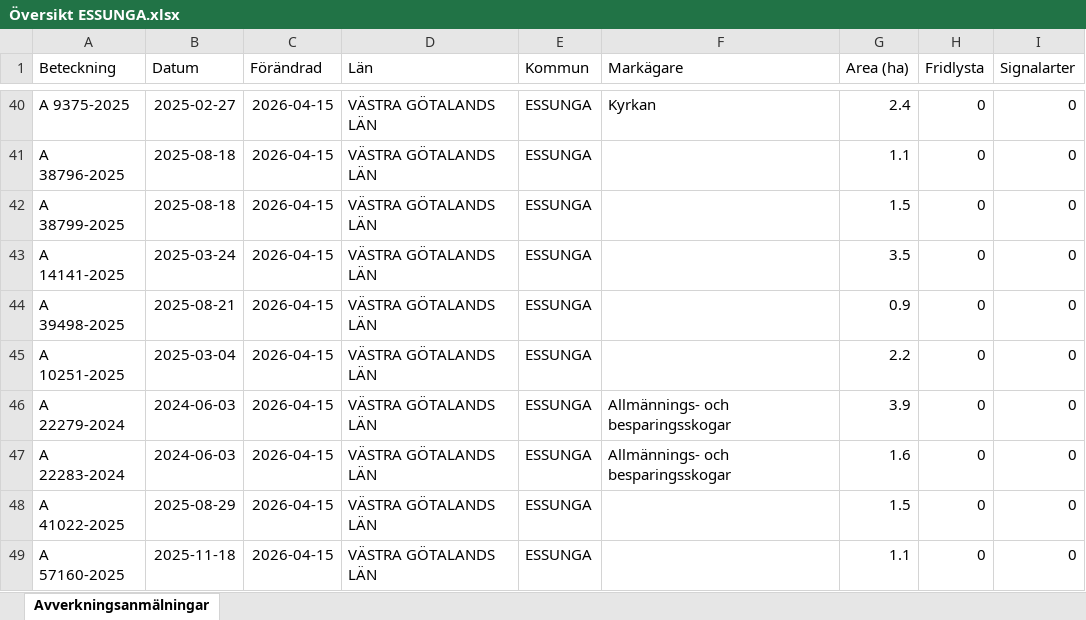
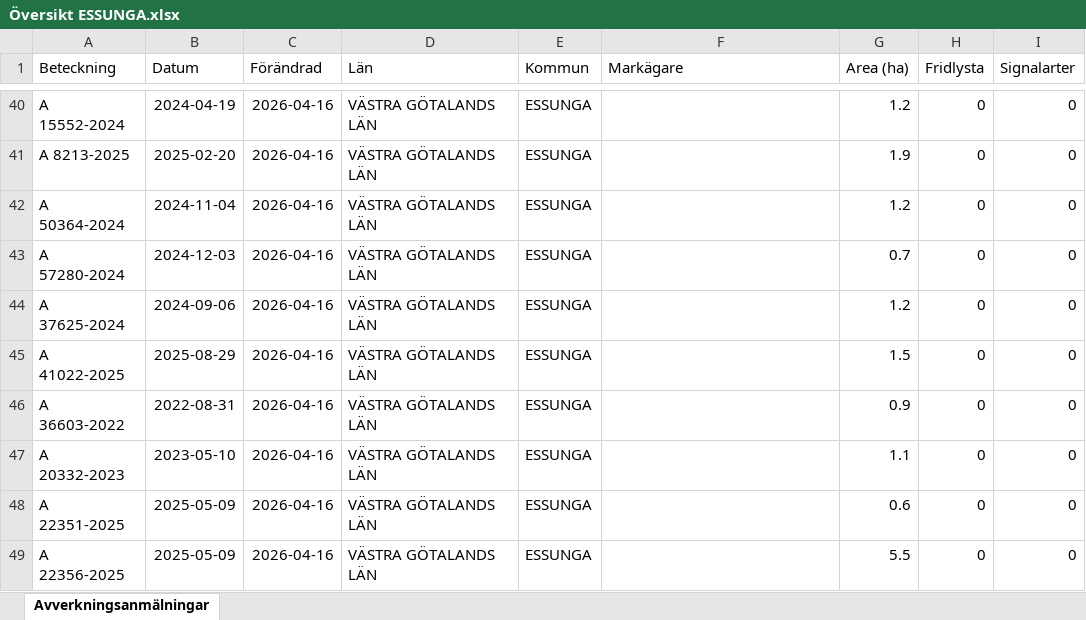
Before and after one commit to klasma/Logging_1445, an Excel workbook: Översikt ESSUNGA.xlsx, sheet Avverkningsanmälningar, drawn as a sheet; only a part is shown, gaps mark what is left out; values as stored, in another font and other column widths than the file's, no borders; the diff covers the shown part only; the diff names each change by its address in the sheet, - before the commit and + after, or states it on an @@ line.

```diff
--- a/Översikt ESSUNGA.xlsx (sheet Avverkningsanmälningar)
+++ b/Översikt ESSUNGA.xlsx (sheet Avverkningsanmälningar)
-A40 (Beteckning): A 9375-2025
+A40 (Beteckning): A 15552-2024
-B40 (Datum): 2025-02-27
+B40 (Datum): 2024-04-19
-C40:C49 (Förändrad): 2026-04-15
+C40:C49 (Förändrad): 2026-04-16
-F40 (Markägare): Kyrkan
+F40 (Markägare): (empty)
-G40 (Area (ha)): 2.4
+G40 (Area (ha)): 1.2
-A41 (Beteckning): A 38796-2025
+A41 (Beteckning): A 8213-2025
-B41 (Datum): 2025-08-18
+B41 (Datum): 2025-02-20
-G41 (Area (ha)): 1.1
+G41 (Area (ha)): 1.9
-A42 (Beteckning): A 38799-2025
+A42 (Beteckning): A 50364-2024
-B42 (Datum): 2025-08-18
+B42 (Datum): 2024-11-04
-G42 (Area (ha)): 1.5
+G42 (Area (ha)): 1.2
-A43 (Beteckning): A 14141-2025
+A43 (Beteckning): A 57280-2024
-B43 (Datum): 2025-03-24
+B43 (Datum): 2024-12-03
-G43 (Area (ha)): 3.5
+G43 (Area (ha)): 0.7
-A44 (Beteckning): A 39498-2025
+A44 (Beteckning): A 37625-2024
-B44 (Datum): 2025-08-21
+B44 (Datum): 2024-09-06
-G44 (Area (ha)): 0.9
+G44 (Area (ha)): 1.2
-A45 (Beteckning): A 10251-2025
+A45 (Beteckning): A 41022-2025
-B45 (Datum): 2025-03-04
+B45 (Datum): 2025-08-29
-G45 (Area (ha)): 2.2
+G45 (Area (ha)): 1.5
-A46 (Beteckning): A 22279-2024
+A46 (Beteckning): A 36603-2022
-B46 (Datum): 2024-06-03
+B46 (Datum): 2022-08-31
-F46:F47 (Markägare): Allmännings- och besparingsskogar
+F46:F47 (Markägare): (empty)
-G46 (Area (ha)): 3.9
+G46 (Area (ha)): 0.9
-A47 (Beteckning): A 22283-2024
+A47 (Beteckning): A 20332-2023
-B47 (Datum): 2024-06-03
+B47 (Datum): 2023-05-10
-G47 (Area (ha)): 1.6
+G47 (Area (ha)): 1.1
-A48 (Beteckning): A 41022-2025
+A48 (Beteckning): A 22351-2025
-B48 (Datum): 2025-08-29
+B48 (Datum): 2025-05-09
-G48 (Area (ha)): 1.5
+G48 (Area (ha)): 0.6
-A49 (Beteckning): A 57160-2025
+A49 (Beteckning): A 22356-2025
-B49 (Datum): 2025-11-18
+B49 (Datum): 2025-05-09
-G49 (Area (ha)): 1.1
+G49 (Area (ha)): 5.5
```
Also changed, not shown: 356 edited cells elsewhere in this sheet, artfynd/A 3563-2024 artfynd.xlsx, 5 other files.
